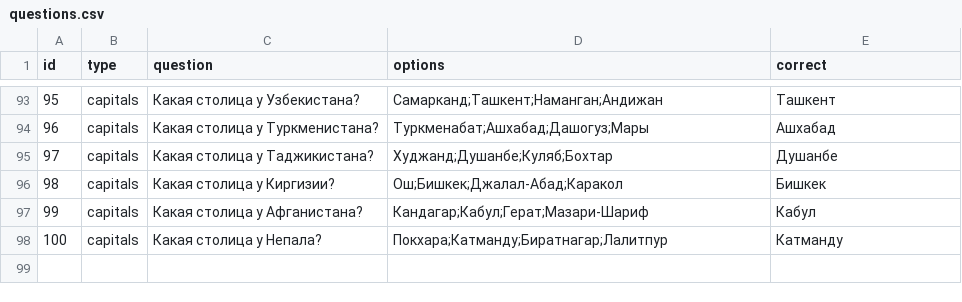
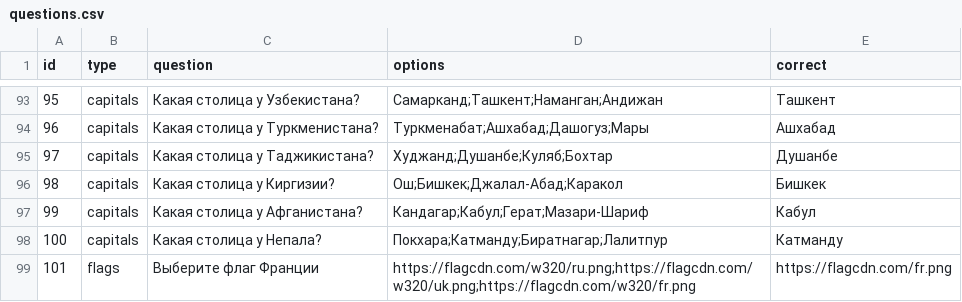
Before and after one commit to Sonenka/map-mind, a CSV file: data/questions.csv, drawn as a sheet; only a part is shown, gaps mark what is left out; the diff names each change by its address in the sheet, - before the commit and + after, or states it on an @@ line.

Commit message:
add flags questions

```diff
--- a/data/questions.csv
+++ b/data/questions.csv
+row 99: 101 | flags | Выберите флаг Франции | https://flagcdn.com/w320/ru.png;https://flagcdn.com/w320/uk.png;https://flagcdn.com/w320/fr.png | https://flagcdn.com/fr.png
```
Also changed, not shown: 3 other files.
